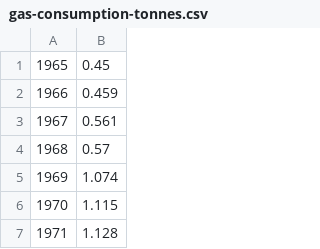
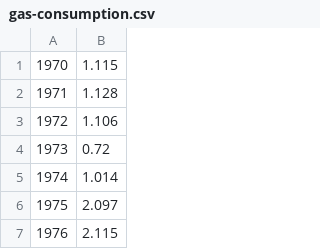
Before and after one commit to yusufaisal/minerals_prediction_Project, a CSV file: Dataset/gas-consumption.csv (was Dataset/gas-consumption-tonnes.csv), drawn as a sheet; only a part is shown; the shorter side is filled out with more unchanged rows.

```diff
--- a/Dataset/gas-consumption-tonnes.csv
+++ b/Dataset/gas-consumption.csv
@@ -1,6 +1 @@
-1965,0.45
-1966,0.459
-1967,0.561
-1968,0.57
-1969,1.074
 1970,1.115
```
Also changed, not shown: Dataset/gas_class.csv, 18 other files.
